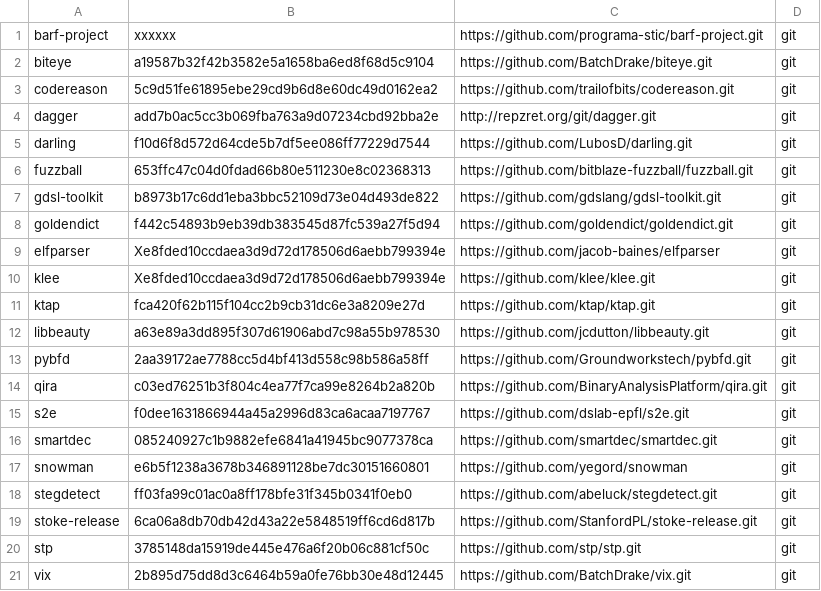
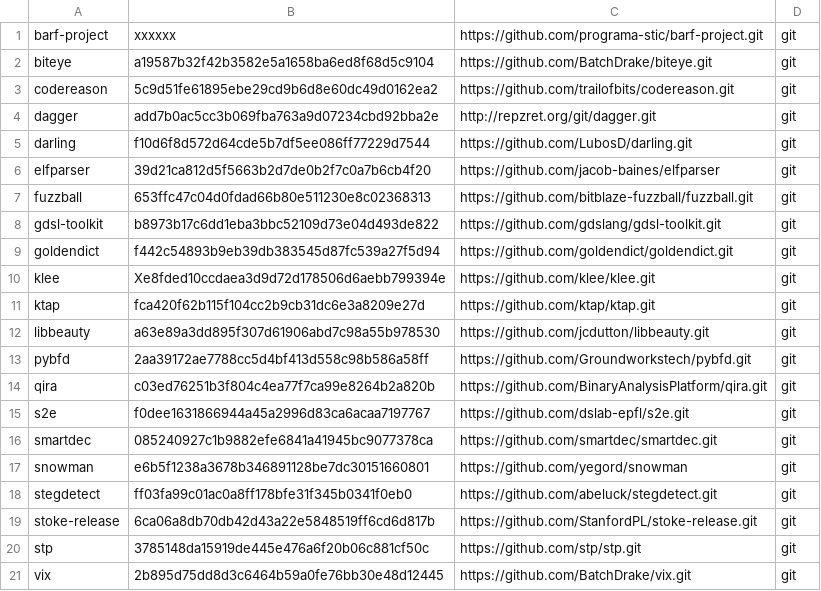
Before and after one commit to iNarcissuss/zzz, a TSV file: mVer.tsv, drawn as a sheet; removed rows and columns are numbered as before the commit, all else as after; the diff names each change by its address in the sheet, - before the commit and + after, or states it on an @@ line.

Commit message:
elfparser_2015-12-17-23:37

```diff
--- a/mVer.tsv
+++ b/mVer.tsv
+row 6: elfparser | 39d21ca812d5f5663b2d7de0b2f7c0a7b6cb4f20 | https://github.com/jacob-baines/elfparser | git
-row 9: elfparser | Xe8fded10ccdaea3d9d72d178506d6aebb799394e | https://github.com/jacob-baines/elfparser | git
```
Also changed, not shown: 3 other files.
